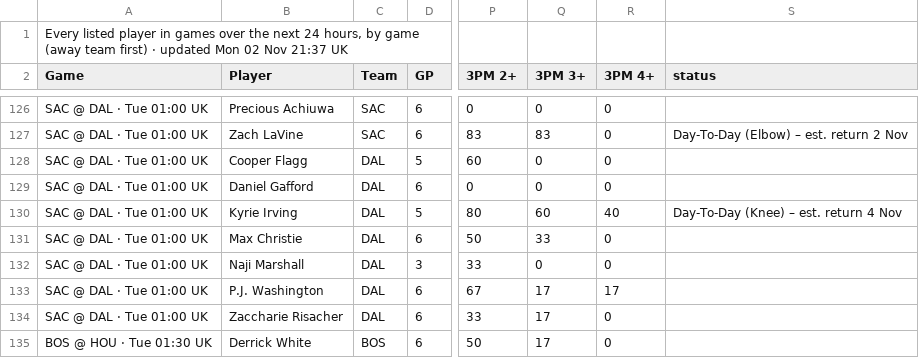
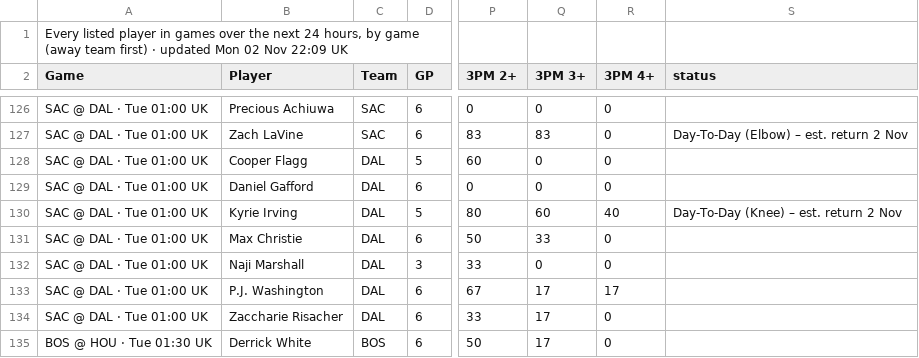
Before and after one commit to 7wilite7/Nba-Stats, a CSV file: out/GAMES_2627.csv, drawn as a sheet; only a part is shown, gaps mark what is left out; the diff names each change by its address in the sheet, - before the commit and + after, or states it on an @@ line.

```diff
--- a/out/GAMES_2627.csv
+++ b/out/GAMES_2627.csv
-A1 (Game): …02 Nov 21:37 UK
+A1 (Game): …02 Nov 22:09 UK
-S130 (status): Day-To-Day (Knee) – est. return 4 Nov
+S130 (status): Day-To-Day (Knee) – est. return 2 Nov
```
Also changed, not shown: out/GAMES_blend.csv, out/PLAYERS_2627.csv, 7 other files.
